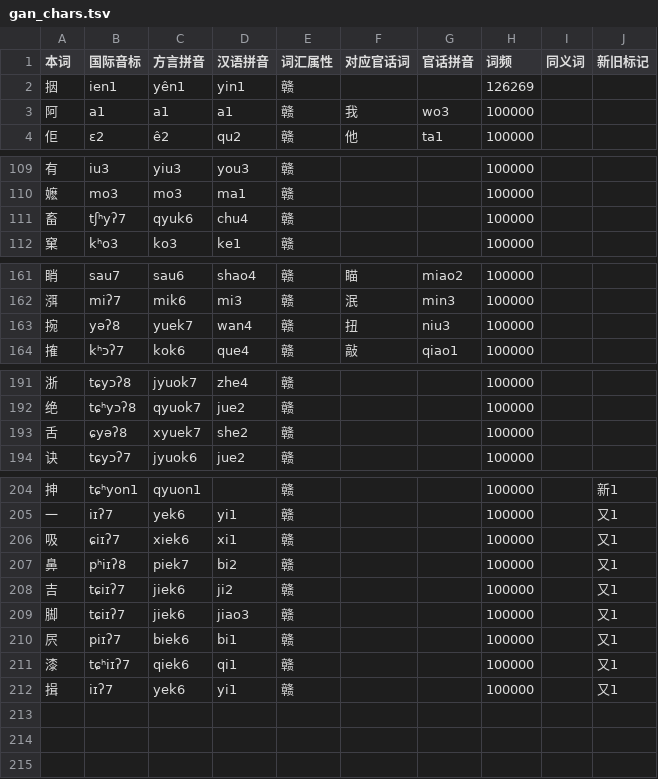
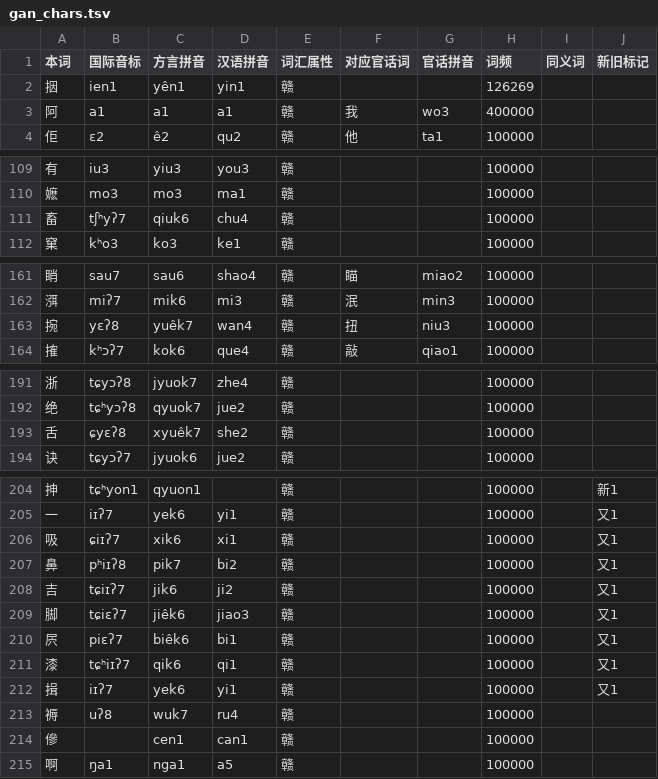
Before and after one commit to BrianIZKom1911/GonnyuGeneralIME, a TSV file: resources/regions/yikyan-henfeng/dictionaries/gan_chars.tsv, drawn as a sheet; only a part is shown, gaps mark what is left out; the diff covers the shown part only.

```diff
--- a/resources/regions/yikyan-henfeng/dictionaries/gan_chars.tsv
+++ b/resources/regions/yikyan-henfeng/dictionaries/gan_chars.tsv
@@ -2,3 +2,3 @@
 㧢	ien1	yên1	yin1	赣			126269		
-阿	a1	a1	a1	赣	我	wo3	100000		
+阿	a1	a1	a1	赣	我	wo3	400000		
 佢	ɛ2	ê2	qu2	赣	他	ta1	100000		
@@ -110,3 +110,3 @@
 嬷	mo3	mo3	ma1	赣			100000		
-畜	tʃʰyʔ7	qyuk6	chu4	赣			100000		
+畜	tʃʰyʔ7	qiuk6	chu4	赣			100000		
 窠	kʰo3	ko3	ke1	赣			100000		
@@ -162,3 +162,3 @@
 渳	miʔ7	mik6	mi3	赣	泯	min3	100000		
-捥	yəʔ8	yuek7	wan4	赣	扭	niu3	100000		
+捥	yɛʔ8	yuêk7	wan4	赣	扭	niu3	100000		
 搉	kʰɔʔ7	kok6	que4	赣	敲	qiao1	100000		
@@ -192,3 +192,3 @@
 绝	tɕʰyɔʔ8	qyuok7	jue2	赣			100000		
-舌	ɕyəʔ8	xyuek7	she2	赣			100000		
+舌	ɕyɛʔ8	xyuêk7	she2	赣			100000		
 诀	tɕyɔʔ7	jyuok6	jue2	赣			100000		
@@ -205,8 +205,11 @@
 一	iɪʔ7	yek6	yi1	赣			100000		又1
-吸	ɕiɪʔ7	xiek6	xi1	赣			100000		又1
-鼻	pʰiɪʔ8	piek7	bi2	赣			100000		又1
-吉	tɕiɪʔ7	jiek6	ji2	赣			100000		又1
-脚	tɕiɪʔ7	jiek6	jiao3	赣			100000		又1
-屄	piɪʔ7	biek6	bi1	赣			100000		又1
-漆	tɕʰiɪʔ7	qiek6	qi1	赣			100000		又1
+吸	ɕiɪʔ7	xik6	xi1	赣			100000		又1
+鼻	pʰiɪʔ8	pik7	bi2	赣			100000		又1
+吉	tɕiɪʔ7	jik6	ji2	赣			100000		又1
+脚	tɕiɛʔ7	jiêk6	jiao3	赣			100000		又1
+屄	piɛʔ7	biêk6	bi1	赣			100000		又1
+漆	tɕʰiɪʔ7	qik6	qi1	赣			100000		又1
 揖	iɪʔ7	yek6	yi1	赣			100000		又1
+褥	uʔ8	wuk7	ru4	赣			100000		
+傪		cen1	can1	赣			100000		
+啊	ŋa1	nga1	a5	赣			100000		
```
Also changed, not shown: 1 edited cell elsewhere in this file, resources/regions/yikyan-henfeng/dictionaries/chars.tsv, resources/regions/yikyan-henfeng/dictionaries/words.tsv.
